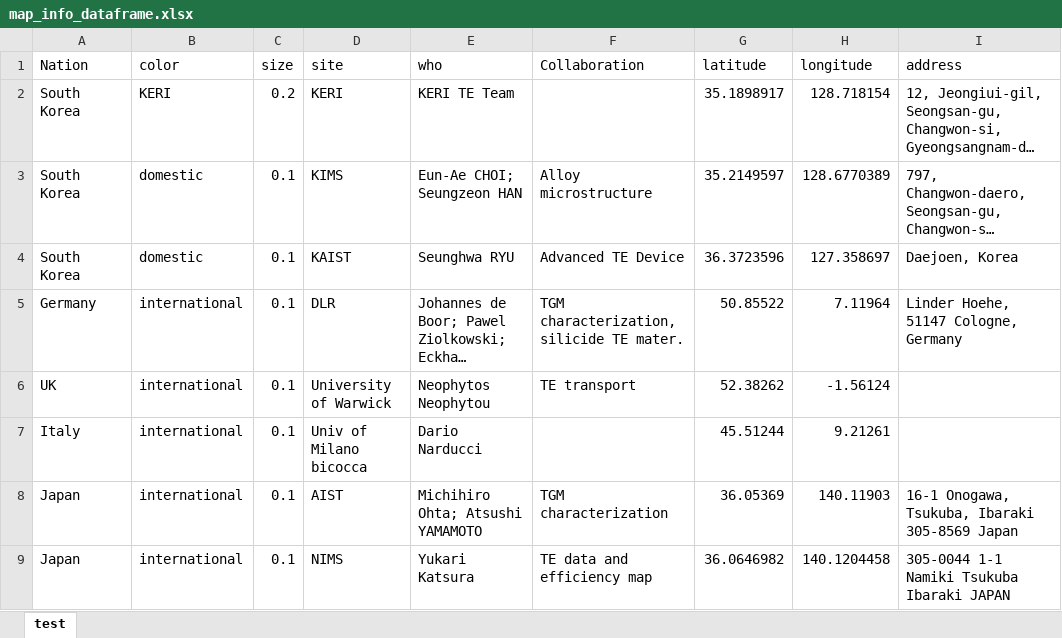
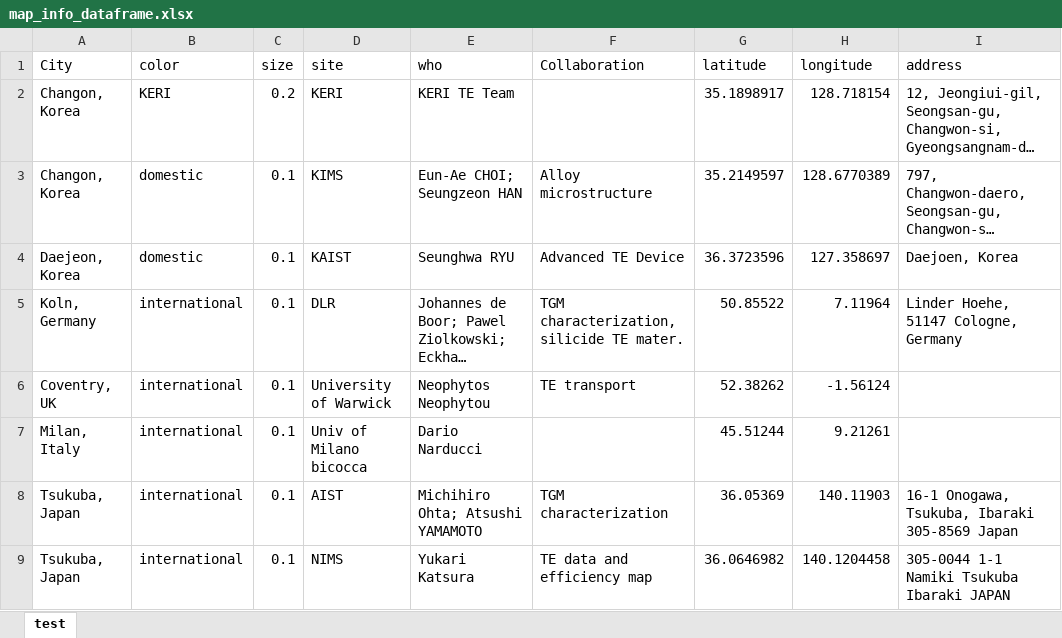
Before and after one commit to byungkiryu/tematdb_v1.1, an Excel workbook: map/map_info_dataframe.xlsx, sheet test, drawn as a sheet; long unchanged cells end in …; values as stored, in another font and other column widths than the file's, no borders; the diff names each change by its address in the sheet, - before the commit and + after, or states it on an @@ line.

Commit message:
Add files via upload

```diff
--- a/map/map_info_dataframe.xlsx (sheet test)
+++ b/map/map_info_dataframe.xlsx (sheet test)
-A1: Nation
+A1: City
-A2:A3 (City): South Korea
+A2:A3 (City): Changon, Korea
-A4 (City): South Korea
+A4 (City): Daejeon, Korea
-A5 (City): Germany
+A5 (City): Koln, Germany
-A6 (City): UK
+A6 (City): Coventry, UK
-A7 (City): Italy
+A7 (City): Milan, Italy
-A8:A9 (City): Japan
+A8:A9 (City): Tsukuba, Japan
```
